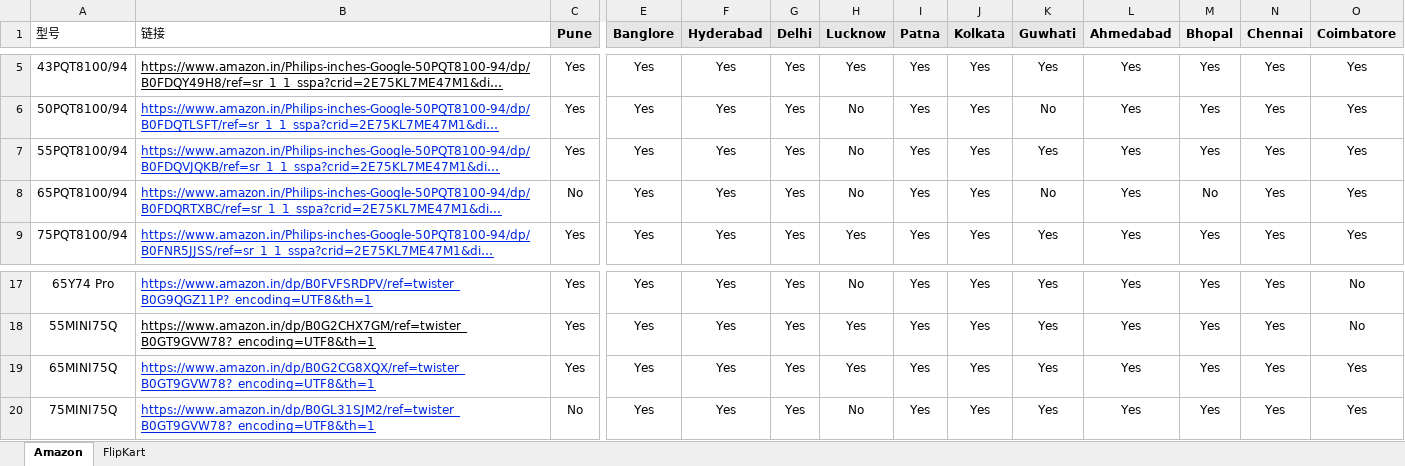
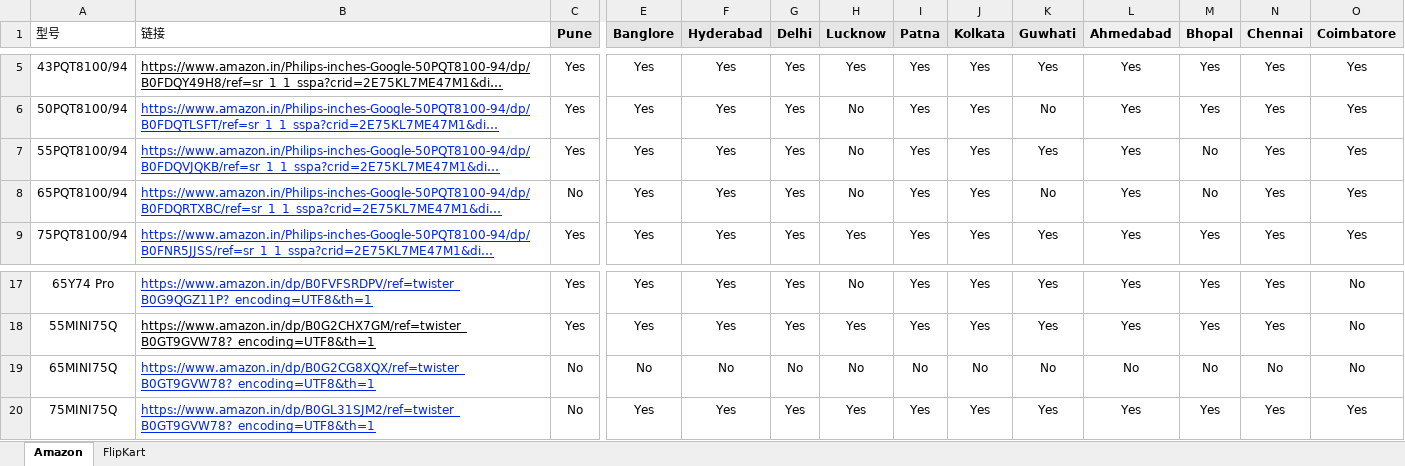
Before and after one commit to sumitrana1505/price-tracker-automation, an Excel workbook: ourmodels_pincode.xlsx, sheet Amazon, drawn as a sheet; only a part is shown, gaps mark what is left out; long unchanged cells end in …; values as stored, in another font and other column widths than the file's, no borders; conditional formats not drawn; the diff covers the shown part only; the diff names each change by its address in the sheet, - before the commit and + after, or states it on an @@ line.

```diff
--- a/ourmodels_pincode.xlsx (sheet Amazon)
+++ b/ourmodels_pincode.xlsx (sheet Amazon)
-M7 (Bhopal): Yes
+M7 (Bhopal): No
-C19 (Pune): Yes
+C19 (Pune): No
-E19 (Banglore): Yes
+E19 (Banglore): No
-F19 (Hyderabad): Yes
+F19 (Hyderabad): No
-G19 (Delhi): Yes
+G19 (Delhi): No
-H19 (Lucknow): Yes
+H19 (Lucknow): No
-I19 (Patna): Yes
+I19 (Patna): No
-J19 (Kolkata): Yes
+J19 (Kolkata): No
-K19 (Guwhati): Yes
+K19 (Guwhati): No
-L19 (Ahmedabad): Yes
+L19 (Ahmedabad): No
-M19 (Bhopal): Yes
+M19 (Bhopal): No
-N19 (Chennai): Yes
+N19 (Chennai): No
-O19 (Coimbatore): Yes
+O19 (Coimbatore): No
-H20 (Lucknow): No
+H20 (Lucknow): Yes
```
Also changed, not shown: 3 edited cells elsewhere in this sheet, 1 other file.
